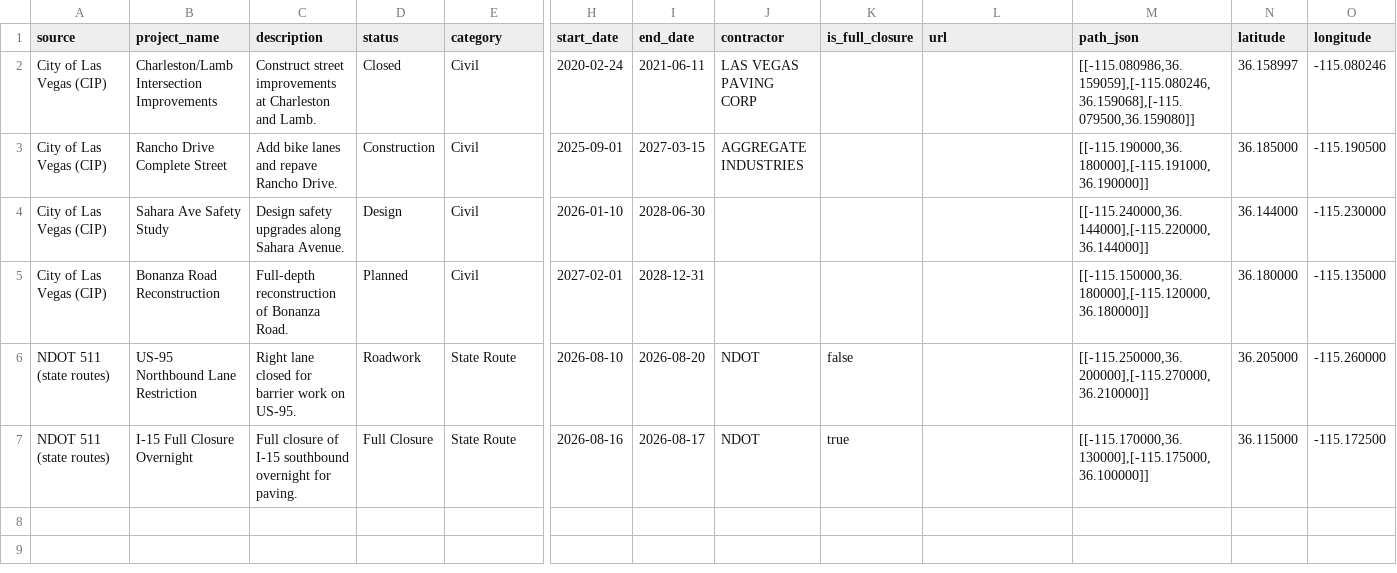
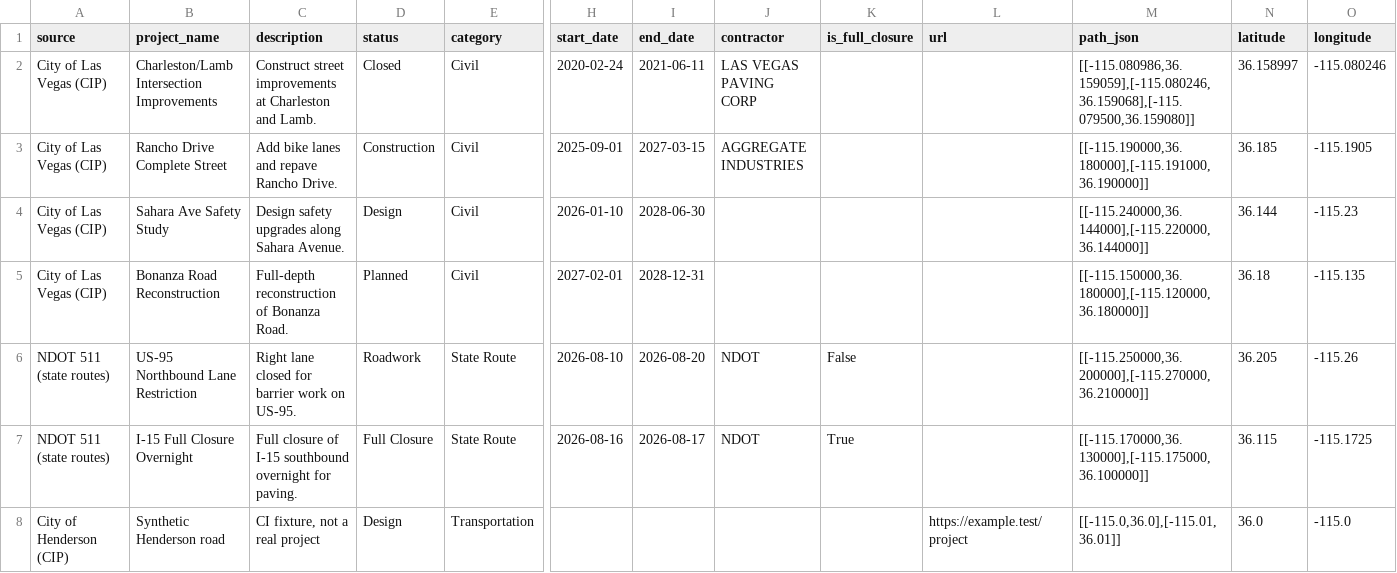
Before and after one commit to EvanWAppel/elvis, a CSV file: seeds/road_construction.csv, drawn as a sheet; only a part is shown, gaps mark what is left out; rows hold the shown columns only; the diff names each change by its address in the sheet, - before the commit and + after, or states it on an @@ line.

```diff
--- a/seeds/road_construction.csv
+++ b/seeds/road_construction.csv
-N3 (latitude): 36.185000
+N3 (latitude): 36.185
-O3 (longitude): -115.190500
+O3 (longitude): -115.1905
-N4 (latitude): 36.144000
+N4 (latitude): 36.144
-O4 (longitude): -115.230000
+O4 (longitude): -115.23
-N5 (latitude): 36.180000
+N5 (latitude): 36.18
-O5 (longitude): -115.135000
+O5 (longitude): -115.135
-K6 (is_full_closure): false
+K6 (is_full_closure): False
-N6 (latitude): 36.205000
+N6 (latitude): 36.205
-O6 (longitude): -115.260000
+O6 (longitude): -115.26
-K7 (is_full_closure): true
+K7 (is_full_closure): True
-N7 (latitude): 36.115000
+N7 (latitude): 36.115
-O7 (longitude): -115.172500
+O7 (longitude): -115.1725
+row 8: City of Henderson (CIP) | Synthetic Henderson road | CI fixture, not a real project | Design | Transportation |  |  |  |  | https://example.test/project | [[-115.0,36.0],[-115.01,36.01]] | 36.0 | -115.0
```
Also changed, not shown: 49 other files.
